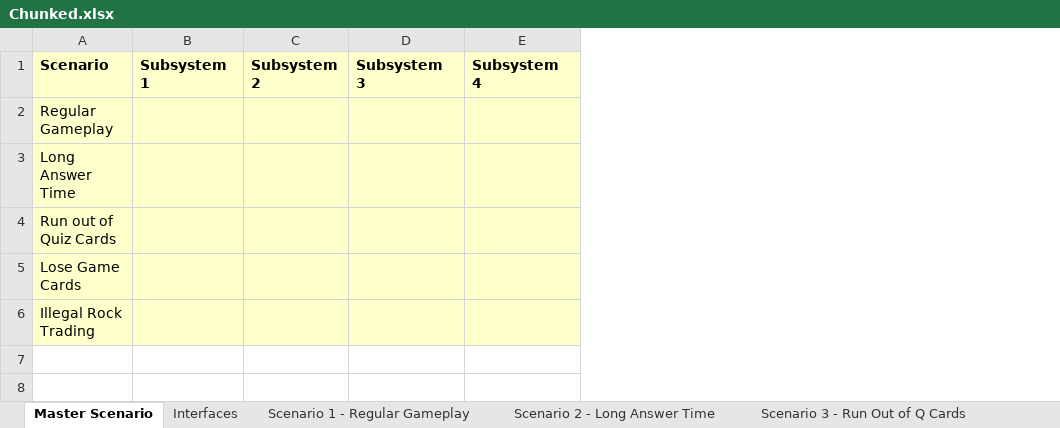
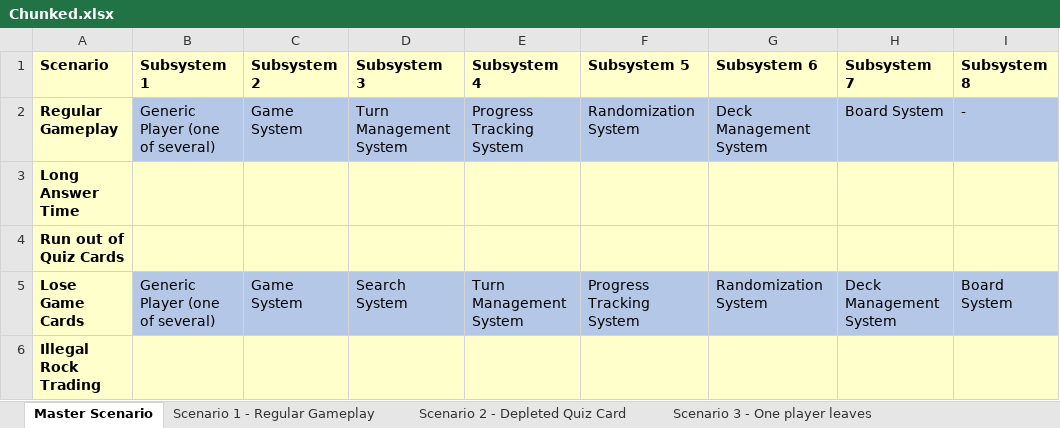
Before and after one commit to joshlam123/ESA-Project, an Excel workbook: 12 Chunked Design/Chunked.xlsx, sheet Master Scenario, drawn as a sheet; values as stored, in another font and other column widths than the file's, no borders; the diff names each change by its address in the sheet, - before the commit and + after, or states it on an @@ line.

```diff
--- a/12 Chunked Design/Chunked.xlsx (sheet Master Scenario)
+++ b/12 Chunked Design/Chunked.xlsx (sheet Master Scenario)
-sheet tab: Interfaces
-sheet tab: Scenario 2 - Long Answer Time
-sheet tab: Scenario 3 - Run Out of Q Cards
+sheet tab: Scenario 2 - Depleted Quiz Card
+sheet tab: Scenario 3 - One player leaves
+column F (Subsystem 5), rows 2-5: Randomization System |  |  | Progress Tracking System
+column G (Subsystem 6), rows 2-5: Deck Management System |  |  | Randomization System
+column H (Subsystem 7), rows 2-5: Board System |  |  | Deck Management System
+column I (Subsystem 8), rows 2-5: - |  |  | Board System
-A2:A6 bold: off
+A2:A6 bold: on
-B2 (Subsystem 1): (empty)
+B2 (Subsystem 1): Generic Player (one of several)
-B2:E2 fill: #FFFFCC
+B2:E2 fill: #B4C7E7
-C2 (Subsystem 2): (empty)
+C2 (Subsystem 2): Game System
-D2 (Subsystem 3): (empty)
+D2 (Subsystem 3): Turn Management System
-E2 (Subsystem 4): (empty)
+E2 (Subsystem 4): Progress Tracking System
-B5 (Subsystem 1): (empty)
+B5 (Subsystem 1): Generic Player (one of several)
-B5:E5 fill: #FFFFCC
+B5:E5 fill: #B4C7E7
-C5 (Subsystem 2): (empty)
+C5 (Subsystem 2): Game System
-D5 (Subsystem 3): (empty)
+D5 (Subsystem 3): Search System
-E5 (Subsystem 4): (empty)
+E5 (Subsystem 4): Turn Management System
```
Also changed, not shown: sheet Scenario 1 - Regular Gameplay, other sheet tabs, 48 other files.
